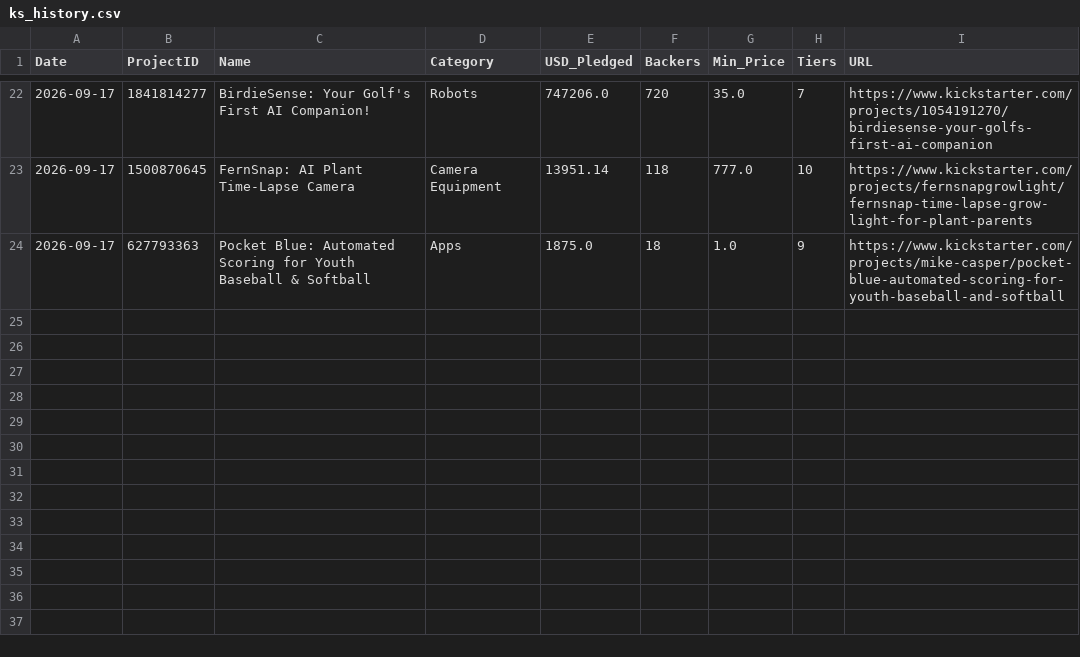
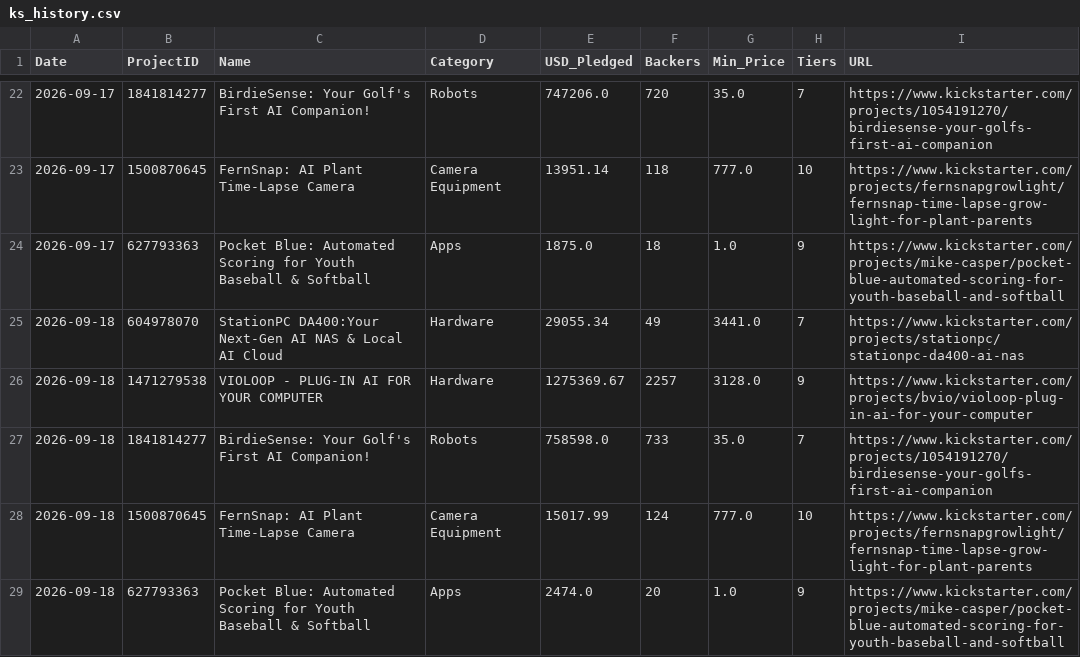
Before and after one commit to apexhuang-zizi/News-Financial_Tracking, a CSV file: ks_history.csv, drawn as a sheet; only a part is shown, gaps mark what is left out; the diff names each change by its address in the sheet, - before the commit and + after, or states it on an @@ line.

```diff
--- a/ks_history.csv
+++ b/ks_history.csv
+row 25: 2026-09-18 | 604978070 | StationPC DA400:Your Next-Gen AI NAS & Local AI Cloud | Hardware | 29055.34 | 49 | 3441.0 | 7 | https://www.kickstarter.com/projects/stationpc/stationpc-da400-ai-nas
+row 26: 2026-09-18 | 1471279538 | VIOLOOP - PLUG-IN AI FOR YOUR COMPUTER | Hardware | 1275369.67 | 2257 | 3128.0 | 9 | https://www.kickstarter.com/projects/bvio/violoop-plug-in-ai-for-your-computer
+row 27: 2026-09-18 | 1841814277 | BirdieSense: Your Golf's First AI Companion! | Robots | 758598.0 | 733 | 35.0 | 7 | https://www.kickstarter.com/projects/1054191270/birdiesense-your-golfs-first-ai-companion
+row 28: 2026-09-18 | 1500870645 | FernSnap: AI Plant Time-Lapse Camera | Camera Equipment | 15017.99 | 124 | 777.0 | 10 | https://www.kickstarter.com/projects/fernsnapgrowlight/fernsnap-time-lapse-grow-light-for-plant-parents
+row 29: 2026-09-18 | 627793363 | Pocket Blue: Automated Scoring for Youth Baseball & Softball | Apps | 2474.0 | 20 | 1.0 | 9 | https://www.kickstarter.com/projects/mike-casper/pocket-blue-automated-scoring-for-youth-baseball-and-softball
```
Also changed, not shown: history.csv, stock_history.csv, 5 other files.
